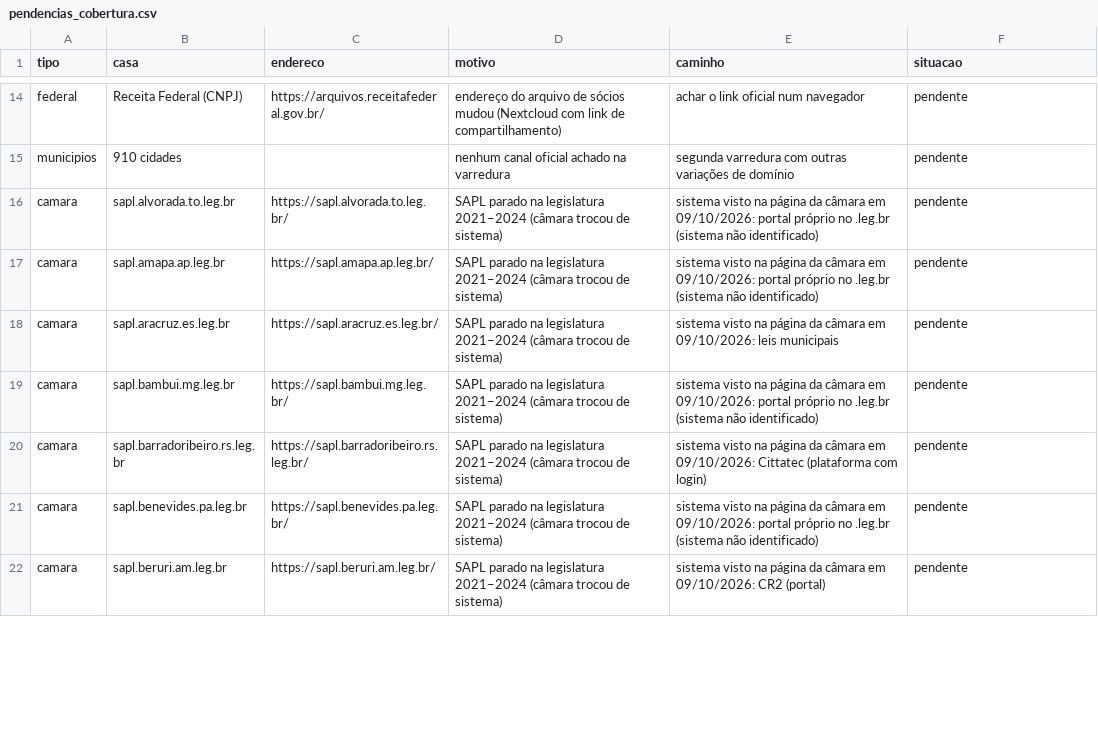
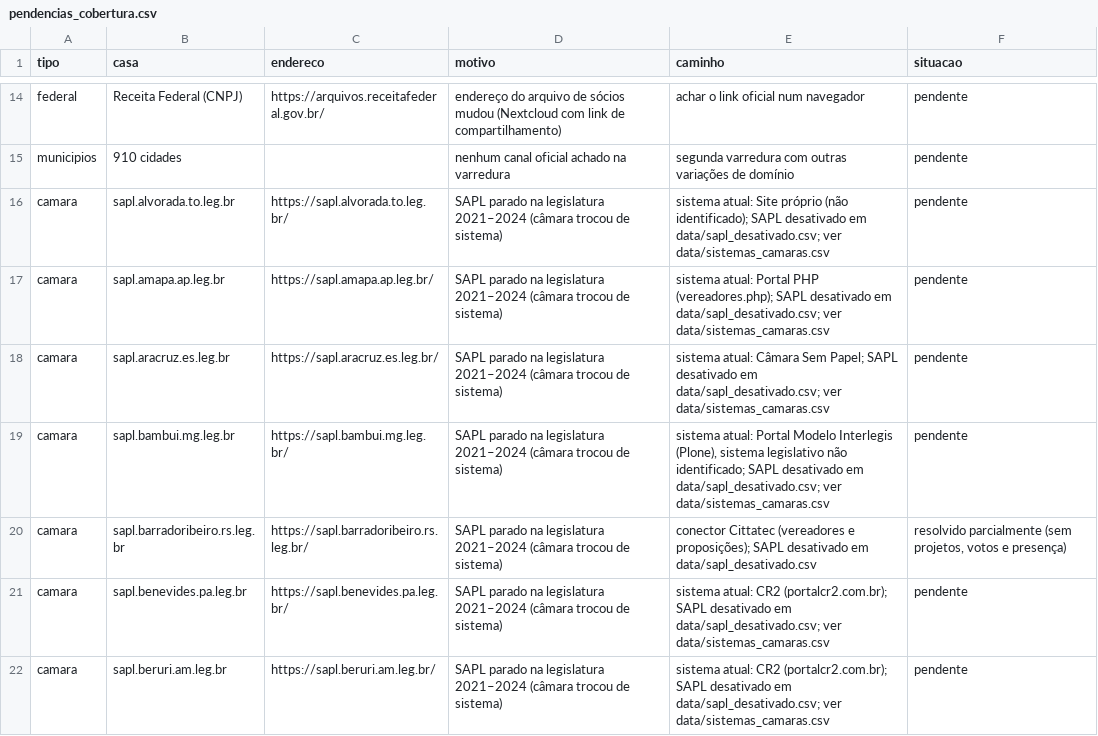
Before and after one commit to Gipsy7/panoptico, a CSV file: data/pendencias_cobertura.csv, drawn as a sheet; only a part is shown, gaps mark what is left out; the diff covers the shown part only.

```diff
--- a/data/pendencias_cobertura.csv
+++ b/data/pendencias_cobertura.csv
@@ -15,8 +15,8 @@ federal,Receita Federal (CNPJ),https://arquivos.receitafederal.gov.br/,endereço
 municipios,910 cidades,,nenhum canal oficial achado na varredura,segunda varredura com outras variações de domínio,pendente
-camara,sapl.alvorada.to.leg.br,https://sapl.alvorada.to.leg.br/,SAPL parado na legislatura 2021–2024 (câmara trocou de sistema),sistema visto na página da câmara em 09/10/2026: portal próprio no .leg.br (sistema não identificado),pendente
-camara,sapl.amapa.ap.leg.br,https://sapl.amapa.ap.leg.br/,SAPL parado na legislatura 2021–2024 (câmara trocou de sistema),sistema visto na página da câmara em 09/10/2026: portal próprio no .leg.br (sistema não identificado),pendente
-camara,sapl.aracruz.es.leg.br,https://sapl.aracruz.es.leg.br/,SAPL parado na legislatura 2021–2024 (câmara trocou de sistema),sistema visto na página da câmara em 09/10/2026: leis municipais,pendente
-camara,sapl.bambui.mg.leg.br,https://sapl.bambui.mg.leg.br/,SAPL parado na legislatura 2021–2024 (câmara trocou de sistema),sistema visto na página da câmara em 09/10/2026: portal próprio no .leg.br (sistema não identificado),pendente
-camara,sapl.barradoribeiro.rs.leg.br,https://sapl.barradoribeiro.rs.leg.br/,SAPL parado na legislatura 2021–2024 (câmara trocou de sistema),sistema visto na página da câmara em 09/10/2026: Cittatec (plataforma com login),pendente
-camara,sapl.benevides.pa.leg.br,https://sapl.benevides.pa.leg.br/,SAPL parado na legislatura 2021–2024 (câmara trocou de sistema),sistema visto na página da câmara em 09/10/2026: portal próprio no .leg.br (sistema não identificado),pendente
-camara,sapl.beruri.am.leg.br,https://sapl.beruri.am.leg.br/,SAPL parado na legislatura 2021–2024 (câmara trocou de sistema),sistema visto na página da câmara em 09/10/2026: CR2 (portal),pendente
+camara,sapl.alvorada.to.leg.br,https://sapl.alvorada.to.leg.br/,SAPL parado na legislatura 2021–2024 (câmara trocou de sistema),sistema atual: Site próprio (não identificado); SAPL desativado em data/sapl_desativado.csv; ver data/sistemas_camaras.csv,pendente
+camara,sapl.amapa.ap.leg.br,https://sapl.amapa.ap.leg.br/,SAPL parado na legislatura 2021–2024 (câmara trocou de sistema),sistema atual: Portal PHP (vereadores.php); SAPL desativado em data/sapl_desativado.csv; ver data/sistemas_camaras.csv,pendente
+camara,sapl.aracruz.es.leg.br,https://sapl.aracruz.es.leg.br/,SAPL parado na legislatura 2021–2024 (câmara trocou de sistema),sistema atual: Câmara Sem Papel; SAPL desativado em data/sapl_desativado.csv; ver data/sistemas_camaras.csv,pendente
+camara,sapl.bambui.mg.leg.br,https://sapl.bambui.mg.leg.br/,SAPL parado na legislatura 2021–2024 (câmara trocou de sistema),"sistema atual: Portal Modelo Interlegis (Plone), sistema legislativo não identificado; SAPL desativado em data/sapl_desativado.csv; ver data/sistemas_camaras.csv",pendente
+camara,sapl.barradoribeiro.rs.leg.br,https://sapl.barradoribeiro.rs.leg.br/,SAPL parado na legislatura 2021–2024 (câmara trocou de sistema),conector Cittatec (vereadores e proposições); SAPL desativado em data/sapl_desativado.csv,"resolvido parcialmente (sem projetos, votos e presença)"
+camara,sapl.benevides.pa.leg.br,https://sapl.benevides.pa.leg.br/,SAPL parado na legislatura 2021–2024 (câmara trocou de sistema),sistema atual: CR2 (portalcr2.com.br); SAPL desativado em data/sapl_desativado.csv; ver data/sistemas_camaras.csv,pendente
+camara,sapl.beruri.am.leg.br,https://sapl.beruri.am.leg.br/,SAPL parado na legislatura 2021–2024 (câmara trocou de sistema),sistema atual: CR2 (portalcr2.com.br); SAPL desativado em data/sapl_desativado.csv; ver data/sistemas_camaras.csv,pendente
```
Also changed, not shown: 64 edited cells elsewhere in this file, data/canais_curados.csv, 15 other files.
